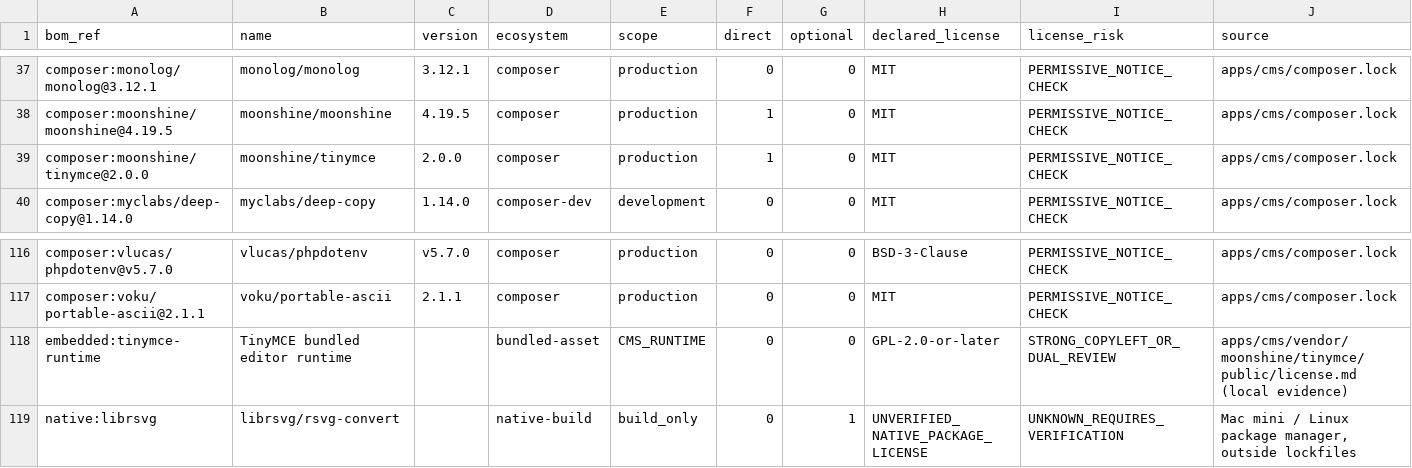
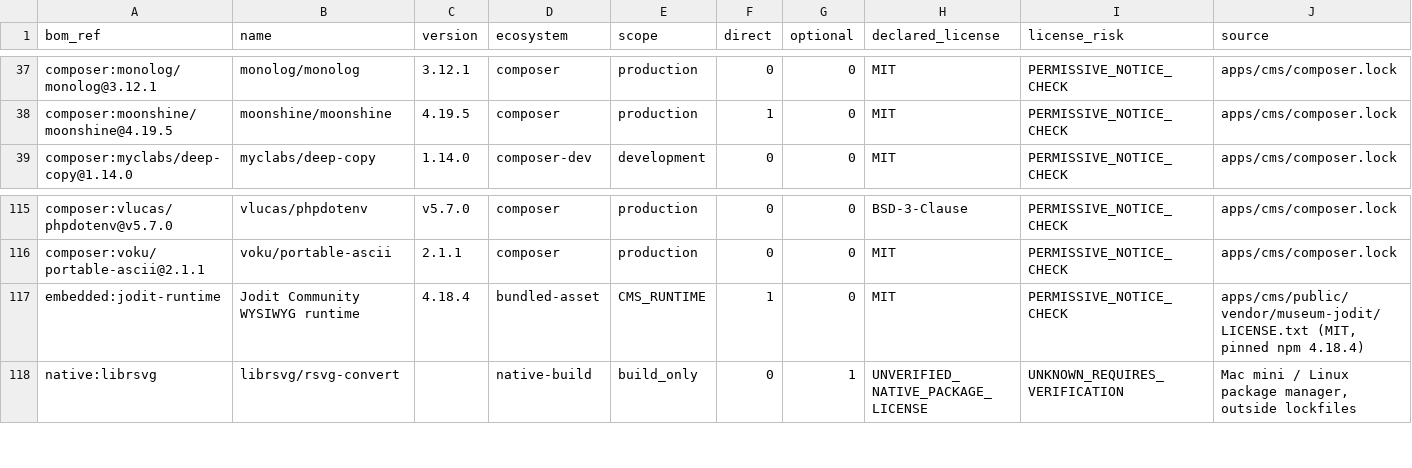
Before and after one commit to arvectum2/musbread, a CSV file: docs/handoff/SBOM_LICENSES.csv, drawn as a sheet; only a part is shown, gaps mark what is left out; removed rows and columns are numbered as before the commit, all else as after; the diff names each change by its address in the sheet, - before the commit and + after, or states it on an @@ line.

```diff
--- a/docs/handoff/SBOM_LICENSES.csv
+++ b/docs/handoff/SBOM_LICENSES.csv
-row 39: composer:moonshine/tinymce@2.0.0 | moonshine/tinymce | 2.0.0 | composer | production | 1 | 0 | MIT | PERMISSIVE_NOTICE_CHECK | apps/cms/composer.lock
-row 118: embedded:tinymce-runtime | TinyMCE bundled editor runtime |  | bundled-asset | CMS_RUNTIME | 0 | 0 | GPL-2.0-or-later | STRONG_COPYLEFT_OR_DUAL_REVIEW | apps/cms/vendor/moonshine/tinymce/public/license.md (local evidence)
+row 117: embedded:jodit-runtime | Jodit Community WYSIWYG runtime | 4.18.4 | bundled-asset | CMS_RUNTIME | 1 | 0 | MIT | PERMISSIVE_NOTICE_CHECK | apps/cms/public/vendor/museum-jodit/LICENSE.txt (MIT, pinned npm 4.18.4)
```
Also changed, not shown: docs/tz-audit/OPEN_CUSTOMER_QUESTIONS.csv, docs/tz-audit/TZ_EXECUTION_MATRIX.csv, 54 other files.
